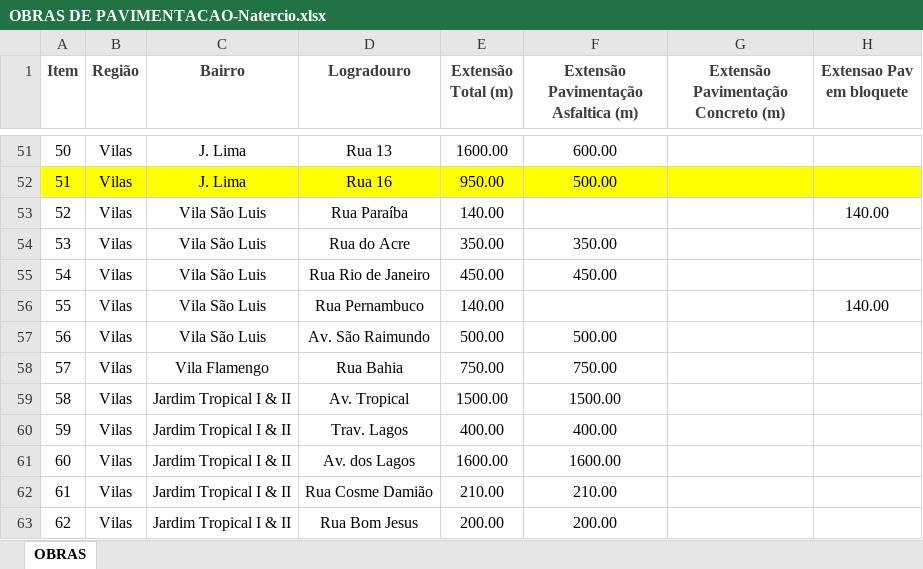
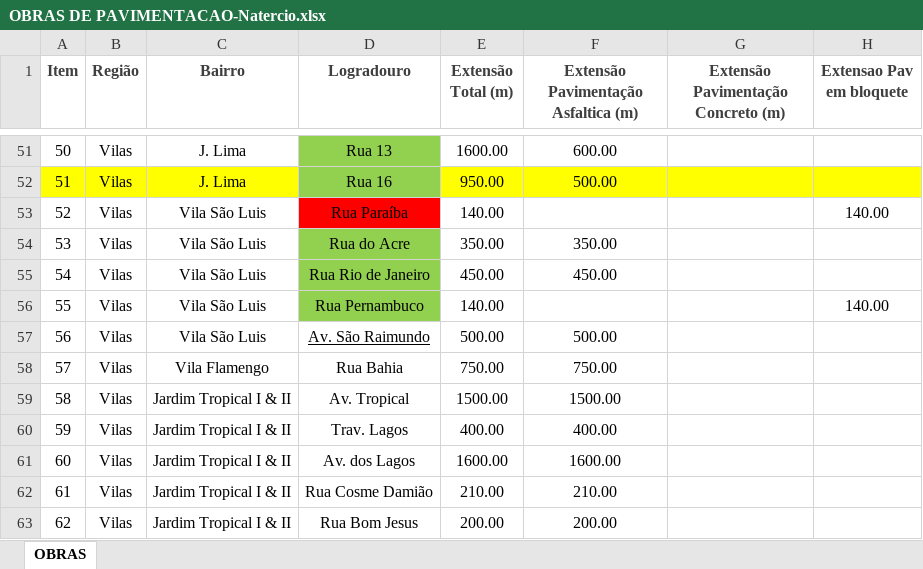
Before and after one commit to sandell887/demandassjr, an Excel workbook: OBRAS DE PAVIMENTACAO-Natercio.xlsx, sheet OBRAS, drawn as a sheet; only a part is shown, gaps mark what is left out; values as stored, in another font and other column widths than the file's, no borders; the diff covers the shown part only; the diff names each change by its address in the sheet, - before the commit and + after, or states it on an @@ line.

```diff
--- a/OBRAS DE PAVIMENTACAO-Natercio.xlsx (sheet OBRAS)
+++ b/OBRAS DE PAVIMENTACAO-Natercio.xlsx (sheet OBRAS)
-D51 fill: none
+D51 fill: #92D050
-D52 fill: #FFFF00
+D52 fill: #92D050
-D53 fill: none
+D53 fill: #FF0000
-D54:D56 fill: none
+D54:D56 fill: #92D050
-D57 underline: off
+D57 underline: on
```
Also changed, not shown: cell formats elsewhere in this sheet, 1 other file.
